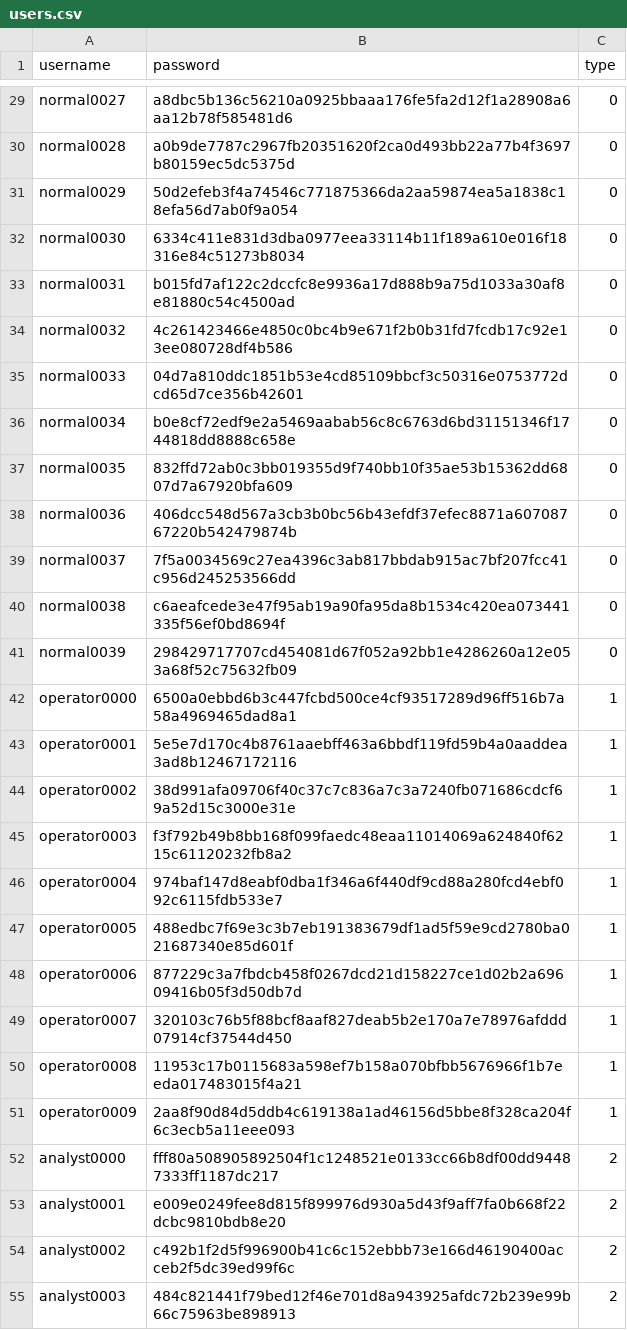
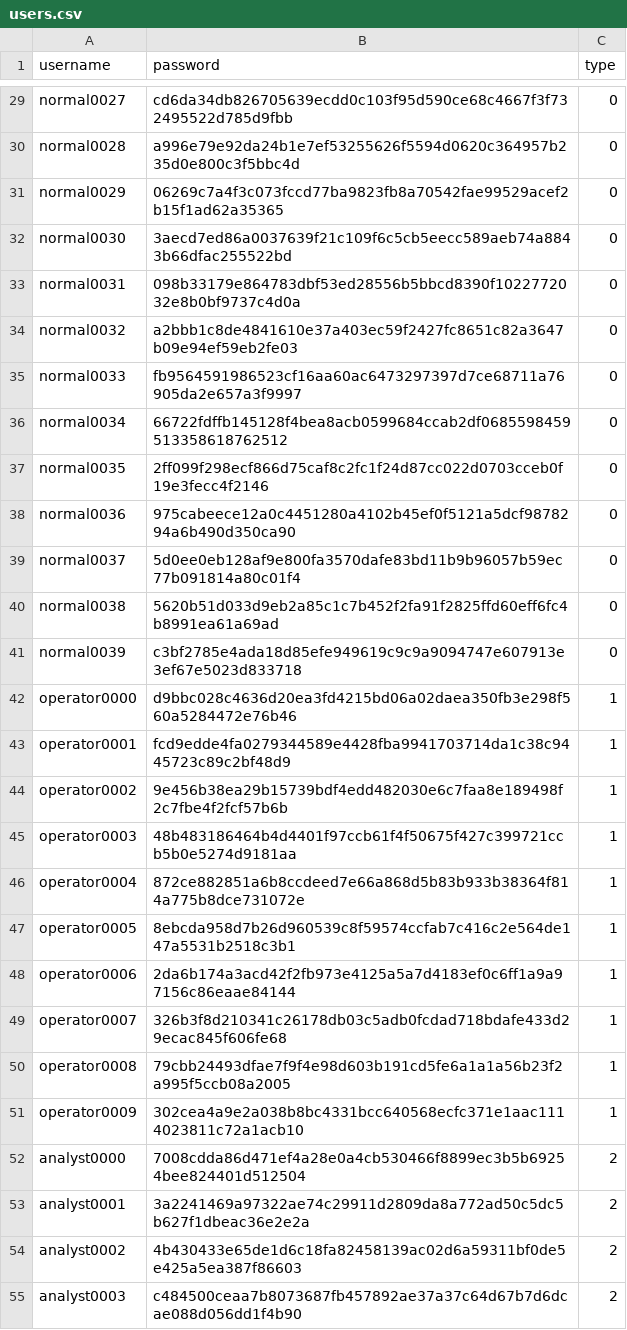
Before and after one commit to chriskar02/Tolltrax, a CSV file: back-end/dummy_data/users.csv, drawn as a sheet; only a part is shown, gaps mark what is left out; the diff covers the shown part only; the diff names each change by its address in the sheet, - before the commit and + after, or states it on an @@ line.

```diff
--- a/back-end/dummy_data/users.csv
+++ b/back-end/dummy_data/users.csv
-B29 (password): a8dbc5b136c56210a0925bbaaa176fe5fa2d12f1a28908a6aa12b78f585481d6
+B29 (password): cd6da34db826705639ecdd0c103f95d590ce68c4667f3f732495522d785d9fbb
-B30 (password): a0b9de7787c2967fb20351620f2ca0d493bb22a77b4f3697b80159ec5dc5375d
+B30 (password): a996e79e92da24b1e7ef53255626f5594d0620c364957b235d0e800c3f5bbc4d
-B31 (password): 50d2efeb3f4a74546c771875366da2aa59874ea5a1838c18efa56d7ab0f9a054
+B31 (password): 06269c7a4f3c073fccd77ba9823fb8a70542fae99529acef2b15f1ad62a35365
-B32 (password): 6334c411e831d3dba0977eea33114b11f189a610e016f18316e84c51273b8034
+B32 (password): 3aecd7ed86a0037639f21c109f6c5cb5eecc589aeb74a8843b66dfac255522bd
-B33 (password): b015fd7af122c2dccfc8e9936a17d888b9a75d1033a30af8e81880c54c4500ad
+B33 (password): 098b33179e864783dbf53ed28556b5bbcd8390f1022772032e8b0bf9737c4d0a
-B34 (password): 4c261423466e4850c0bc4b9e671f2b0b31fd7fcdb17c92e13ee080728df4b586
+B34 (password): a2bbb1c8de4841610e37a403ec59f2427fc8651c82a3647b09e94ef59eb2fe03
-B35 (password): 04d7a810ddc1851b53e4cd85109bbcf3c50316e0753772dcd65d7ce356b42601
+B35 (password): fb9564591986523cf16aa60ac6473297397d7ce68711a76905da2e657a3f9997
-B36 (password): b0e8cf72edf9e2a5469aabab56c8c6763d6bd31151346f1744818dd8888c658e
+B36 (password): 66722fdffb145128f4bea8acb0599684ccab2df0685598459513358618762512
-B37 (password): 832ffd72ab0c3bb019355d9f740bb10f35ae53b15362dd6807d7a67920bfa609
+B37 (password): 2ff099f298ecf866d75caf8c2fc1f24d87cc022d0703cceb0f19e3fecc4f2146
-B38 (password): 406dcc548d567a3cb3b0bc56b43efdf37efec8871a60708767220b542479874b
+B38 (password): 975cabeece12a0c4451280a4102b45ef0f5121a5dcf9878294a6b490d350ca90
-B39 (password): 7f5a0034569c27ea4396c3ab817bbdab915ac7bf207fcc41c956d245253566dd
+B39 (password): 5d0ee0eb128af9e800fa3570dafe83bd11b9b96057b59ec77b091814a80c01f4
-B40 (password): c6aeafcede3e47f95ab19a90fa95da8b1534c420ea073441335f56ef0bd8694f
+B40 (password): 5620b51d033d9eb2a85c1c7b452f2fa91f2825ffd60eff6fc4b8991ea61a69ad
-B41 (password): 298429717707cd454081d67f052a92bb1e4286260a12e053a68f52c75632fb09
+B41 (password): c3bf2785e4ada18d85efe949619c9c9a9094747e607913e3ef67e5023d833718
-B42 (password): 6500a0ebbd6b3c447fcbd500ce4cf93517289d96ff516b7a58a4969465dad8a1
+B42 (password): d9bbc028c4636d20ea3fd4215bd06a02daea350fb3e298f560a5284472e76b46
-B43 (password): 5e5e7d170c4b8761aaebff463a6bbdf119fd59b4a0aaddea3ad8b12467172116
+B43 (password): fcd9edde4fa0279344589e4428fba9941703714da1c38c9445723c89c2bf48d9
-B44 (password): 38d991afa09706f40c37c7c836a7c3a7240fb071686cdcf69a52d15c3000e31e
+B44 (password): 9e456b38ea29b15739bdf4edd482030e6c7faa8e189498f2c7fbe4f2fcf57b6b
-B45 (password): f3f792b49b8bb168f099faedc48eaa11014069a624840f6215c61120232fb8a2
+B45 (password): 48b483186464b4d4401f97ccb61f4f50675f427c399721ccb5b0e5274d9181aa
-B46 (password): 974baf147d8eabf0dba1f346a6f440df9cd88a280fcd4ebf092c6115fdb533e7
+B46 (password): 872ce882851a6b8ccdeed7e66a868d5b83b933b38364f814a775b8dce731072e
-B47 (password): 488edbc7f69e3c3b7eb191383679df1ad5f59e9cd2780ba021687340e85d601f
+B47 (password): 8ebcda958d7b26d960539c8f59574ccfab7c416c2e564de147a5531b2518c3b1
-B48 (password): 877229c3a7fbdcb458f0267dcd21d158227ce1d02b2a69609416b05f3d50db7d
+B48 (password): 2da6b174a3acd42f2fb973e4125a5a7d4183ef0c6ff1a9a97156c86eaae84144
-B49 (password): 320103c76b5f88bcf8aaf827deab5b2e170a7e78976afddd07914cf37544d450
+B49 (password): 326b3f8d210341c26178db03c5adb0fcdad718bdafe433d29ecac845f606fe68
-B50 (password): 11953c17b0115683a598ef7b158a070bfbb5676966f1b7eeda017483015f4a21
+B50 (password): 79cbb24493dfae7f9f4e98d603b191cd5fe6a1a1a56b23f2a995f5ccb08a2005
-B51 (password): 2aa8f90d84d5ddb4c619138a1ad46156d5bbe8f328ca204f6c3ecb5a11eee093
+B51 (password): 302cea4a9e2a038b8bc4331bcc640568ecfc371e1aac1114023811c72a1acb10
-B52 (password): fff80a508905892504f1c1248521e0133cc66b8df00dd94487333ff1187dc217
+B52 (password): 7008cdda86d471ef4a28e0a4cb530466f8899ec3b5b69254bee824401d512504
-B53 (password): e009e0249fee8d815f899976d930a5d43f9aff7fa0b668f22dcbc9810bdb8e20
+B53 (password): 3a2241469a97322ae74c29911d2809da8a772ad50c5dc5b627f1dbeac36e2e2a
-B54 (password): c492b1f2d5f996900b41c6c152ebbb73e166d46190400acceb2f5dc39ed99f6c
+B54 (password): 4b430433e65de1d6c18fa82458139ac02d6a59311bf0de5e425a5ea387f86603
-B55 (password): 484c821441f79bed12f46e701d8a943925afdc72b239e99b66c75963be898913
+B55 (password): c484500ceaa7b8073687fb457892ae37a37c64d67b7d6dcae088d056dd1f4b90
```
Also changed, not shown: 43 edited cells elsewhere in this file, back-end/dummy_data/transceiver.csv, back-end/dummy_data/vehicles.csv, 3 other files.
